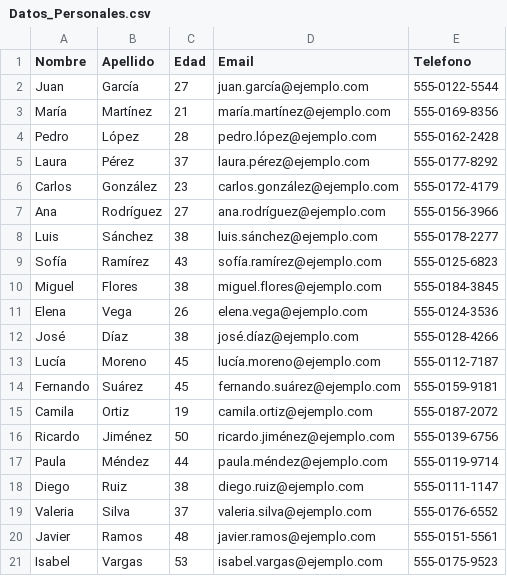
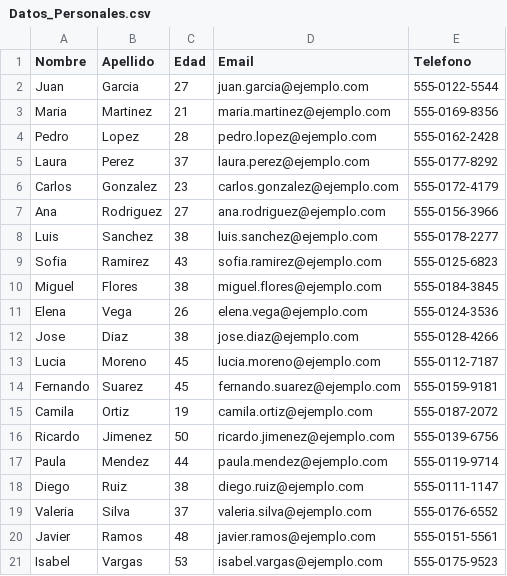
Before and after one commit to Valengomez177/Proyecto-POO--IFTS11-2024-2c, a CSV file: Proyecto/Datos_Personales.csv, drawn as a sheet.

```diff
--- a/Proyecto/Datos_Personales.csv
+++ b/Proyecto/Datos_Personales.csv
@@ -1,18 +1,18 @@
 Nombre,Apellido,Edad,Email,Telefono
-Juan,García,27,juan.garcía@ejemplo.com,555-0122-5544
-María,Martínez,21,maría.martínez@ejemplo.com,555-0169-8356
-Pedro,López,28,pedro.lópez@ejemplo.com,555-0162-2428
-Laura,Pérez,37,laura.pérez@ejemplo.com,555-0177-8292
-Carlos,González,23,carlos.gonzález@ejemplo.com,555-0172-4179
-Ana,Rodríguez,27,ana.rodríguez@ejemplo.com,555-0156-3966
-Luis,Sánchez,38,luis.sánchez@ejemplo.com,555-0178-2277
-Sofía,Ramírez,43,sofía.ramírez@ejemplo.com,555-0125-6823
+Juan,Garcia,27,juan.garcia@ejemplo.com,555-0122-5544
+Maria,Martinez,21,maria.martinez@ejemplo.com,555-0169-8356
+Pedro,Lopez,28,pedro.lopez@ejemplo.com,555-0162-2428
+Laura,Perez,37,laura.perez@ejemplo.com,555-0177-8292
+Carlos,Gonzalez,23,carlos.gonzalez@ejemplo.com,555-0172-4179
+Ana,Rodriguez,27,ana.rodriguez@ejemplo.com,555-0156-3966
+Luis,Sanchez,38,luis.sanchez@ejemplo.com,555-0178-2277
+Sofia,Ramirez,43,sofia.ramirez@ejemplo.com,555-0125-6823
 Miguel,Flores,38,miguel.flores@ejemplo.com,555-0184-3845
 Elena,Vega,26,elena.vega@ejemplo.com,555-0124-3536
-José,Díaz,38,josé.díaz@ejemplo.com,555-0128-4266
-Lucía,Moreno,45,lucía.moreno@ejemplo.com,555-0112-7187
-Fernando,Suárez,45,fernando.suárez@ejemplo.com,555-0159-9181
+Jose,Diaz,38,jose.diaz@ejemplo.com,555-0128-4266
+Lucia,Moreno,45,lucia.moreno@ejemplo.com,555-0112-7187
+Fernando,Suarez,45,fernando.suarez@ejemplo.com,555-0159-9181
 Camila,Ortiz,19,camila.ortiz@ejemplo.com,555-0187-2072
-Ricardo,Jiménez,50,ricardo.jiménez@ejemplo.com,555-0139-6756
-Paula,Méndez,44,paula.méndez@ejemplo.com,555-0119-9714
+Ricardo,Jimenez,50,ricardo.jimenez@ejemplo.com,555-0139-6756
+Paula,Mendez,44,paula.mendez@ejemplo.com,555-0119-9714
 Diego,Ruiz,38,diego.ruiz@ejemplo.com,555-0111-1147
```
Also changed, not shown: 1 other file.
